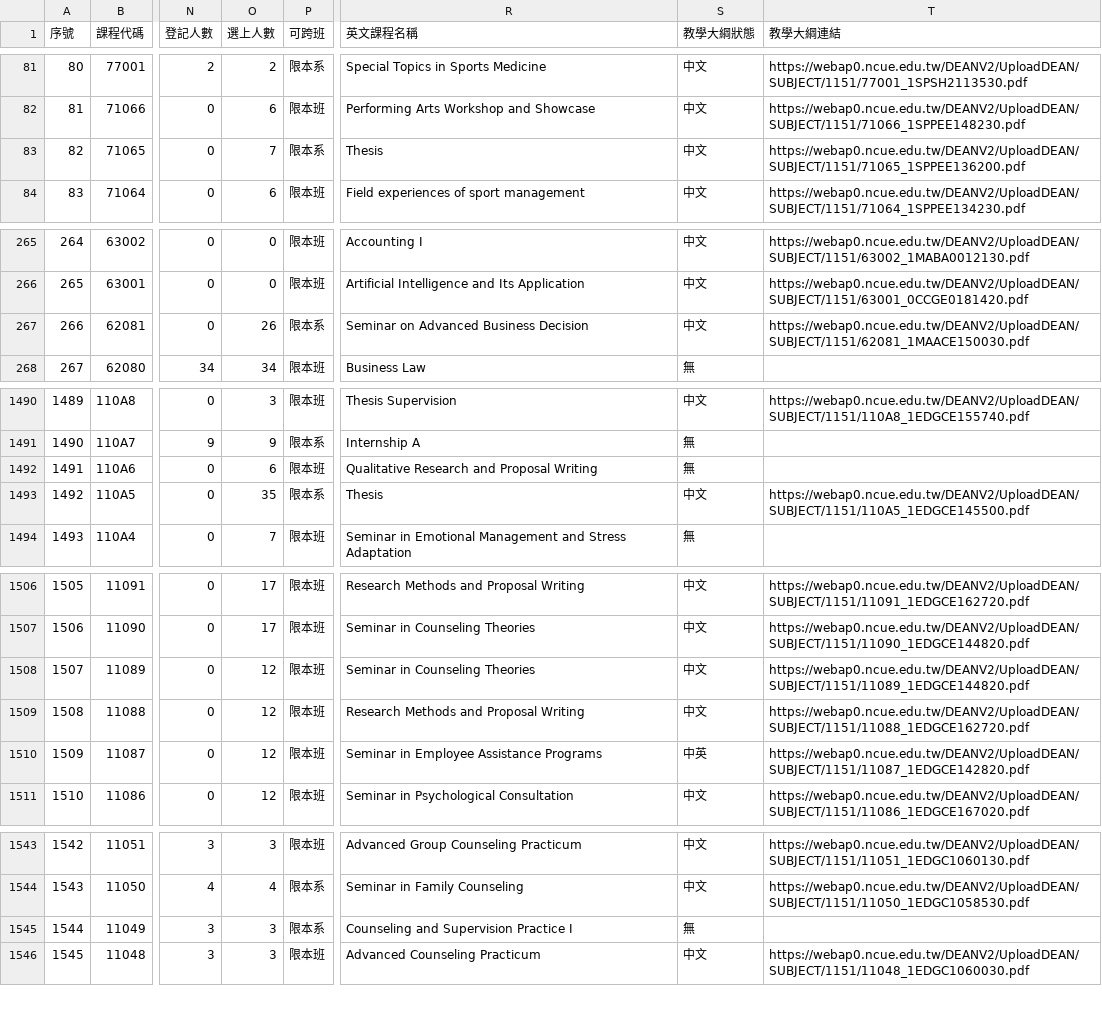
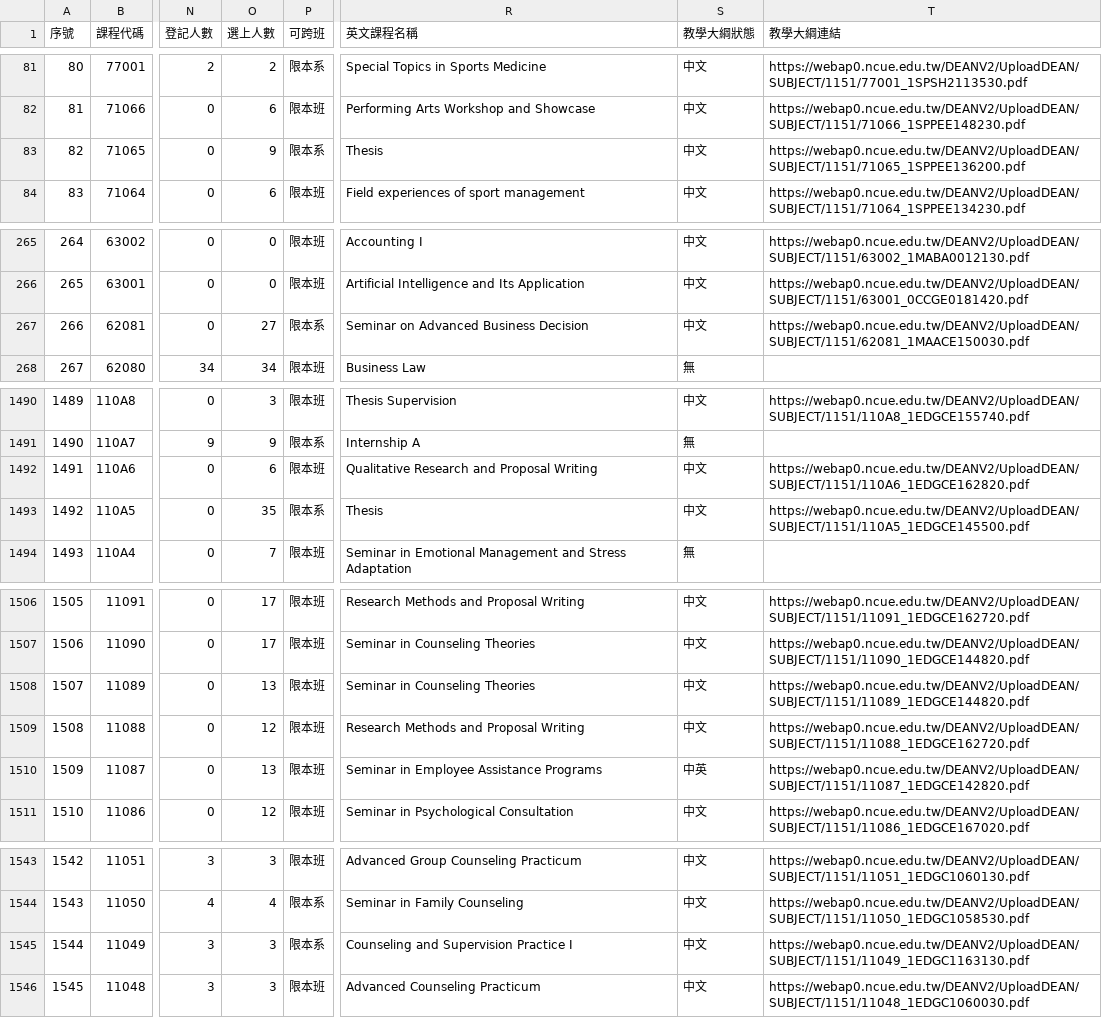
Before and after one commit to p66rkxwf/Course-Compass, a CSV file: data/raw/courses_115_1.csv, drawn as a sheet; only a part is shown, gaps mark what is left out; the diff covers the shown part only; the diff names each change by its address in the sheet, - before the commit and + after, or states it on an @@ line.

```diff
--- a/data/raw/courses_115_1.csv
+++ b/data/raw/courses_115_1.csv
-O83 (選上人數): 7
+O83 (選上人數): 9
-O267 (選上人數): 26
+O267 (選上人數): 27
-S1492 (教學大綱狀態): 無
+S1492 (教學大綱狀態): 中文
-T1492 (教學大綱連結): (empty)
+T1492 (教學大綱連結): https://webap0.ncue.edu.tw/DEANV2/UploadDEAN/SUBJECT/1151/110A6_1EDGCE162820.pdf
-O1508 (選上人數): 12
+O1508 (選上人數): 13
-O1510 (選上人數): 12
+O1510 (選上人數): 13
-S1545 (教學大綱狀態): 無
+S1545 (教學大綱狀態): 中文
-T1545 (教學大綱連結): (empty)
+T1545 (教學大綱連結): https://webap0.ncue.edu.tw/DEANV2/UploadDEAN/SUBJECT/1151/11049_1EDGC1163130.pdf
```
Also changed, not shown: 31 edited cells elsewhere in this file, 1 other file.
